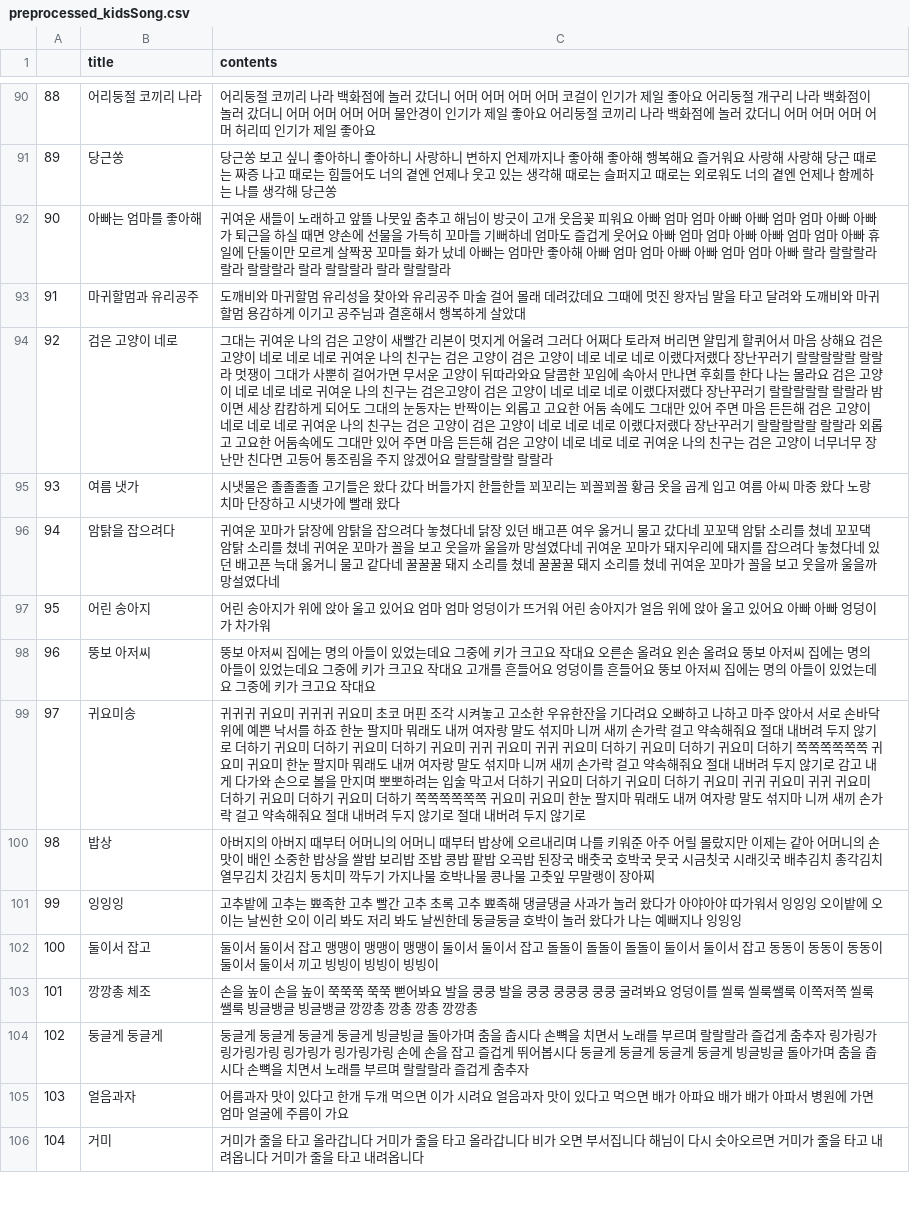
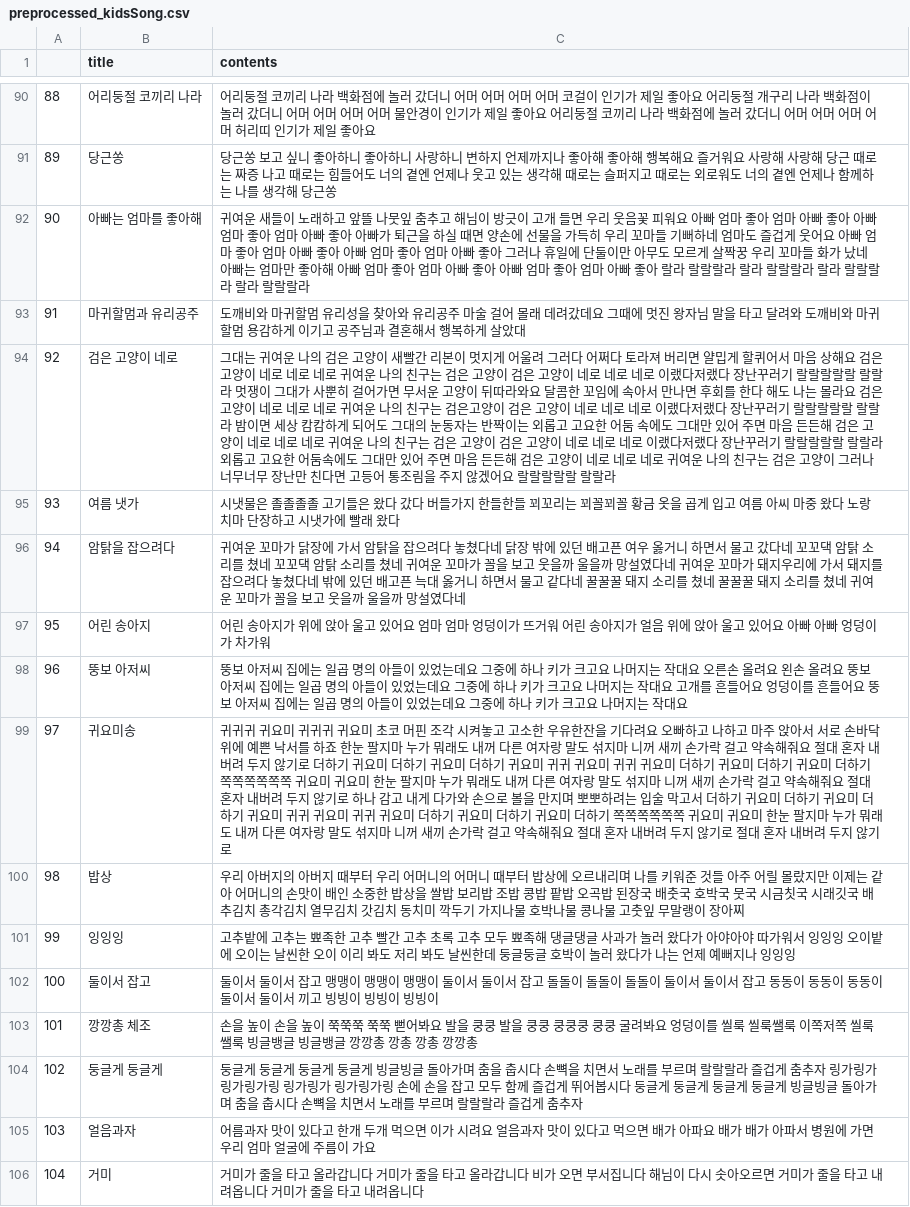
Before and after one commit to HoyeonYu/UROP_NewsNLP, a CSV file: preprocessing/preprocessed_kidsSong.csv, drawn as a sheet; only a part is shown, gaps mark what is left out; the diff covers the shown part only.

```diff
--- a/preprocessing/preprocessed_kidsSong.csv
+++ b/preprocessing/preprocessed_kidsSong.csv
@@ -91,16 +91,16 @@
 89,당근쏭,당근쏭 보고 싶니 좋아하니 좋아하니 사랑하니 변하지 언제까지나 좋아해 좋아해 행복해요 즐거워요 사랑해 사랑해 당근 때로는 짜증 나고 때로는 힘들어도 너의 곁엔 언제나 웃고 있는 생각해 때로는 슬퍼지고 때로는 외로워도 너의 곁엔 언제나 함께하는 나를 생각해 당근쏭
-90,아빠는 엄마를 좋아해,귀여운 새들이 노래하고 앞뜰 나뭇잎 춤추고 해님이 방긋이 고개 웃음꽃 피워요 아빠 엄마 엄마 아빠 아빠 엄마 엄마 아빠 아빠가 퇴근을 하실 때면 양손에 선물을 가득히 꼬마들 기뻐하네 엄마도 즐겁게 웃어요 아빠 엄마 엄마 아빠 아빠 엄마 엄마 아빠 휴일에 단둘이만 모르게 살짝꿍 꼬마들 화가 났네 아빠는 엄마만 좋아해 아빠 엄마 엄마 아빠 아빠 엄마 엄마 아빠 랄라 랄랄랄라 랄라 랄랄랄라 랄라 랄랄랄라 랄라 랄랄랄라
+90,아빠는 엄마를 좋아해,귀여운 새들이 노래하고 앞뜰 나뭇잎 춤추고 해님이 방긋이 고개 들면 우리 웃음꽃 피워요 아빠 엄마 좋아 엄마 아빠 좋아 아빠 엄마 좋아 엄마 아빠 좋아 아빠가 퇴근을 하실 때면 양손에 선물을 가득히 우리 꼬마들 기뻐하네 엄마도 즐겁게 웃어요 아빠 엄마 좋아 엄마 아빠 좋아 아빠 엄마 좋아 엄마 아빠 좋아 그러나 휴일에 단둘이만 아무도 모르게 살짝꿍 우리 꼬마들 화가 났네 아빠는 엄마만 좋아해 아빠 엄마 좋아 엄마 아빠 좋아 아빠 엄마 좋아 엄마 아빠 좋아 랄라 랄랄랄라 랄라 랄랄랄라 랄라 랄랄랄라 랄라 랄랄랄라
 91,마귀할멈과 유리공주,도깨비와 마귀할멈 유리성을 찾아와 유리공주 마술 걸어 몰래 데려갔데요 그때에 멋진 왕자님 말을 타고 달려와 도깨비와 마귀할멈 용감하게 이기고 공주님과 결혼해서 행복하게 살았대
-92,검은 고양이 네로,그대는 귀여운 나의 검은 고양이 새빨간 리본이 멋지게 어울려 그러다 어쩌다 토라져 버리면 얄밉게 할퀴어서 마음 상해요 검은 고양이 네로 네로 네로 귀여운 나의 친구는 검은 고양이 검은 고양이 네로 네로 네로 이랬다저랬다 장난꾸러기 랄랄랄랄랄 랄랄라 멋쟁이 그대가 사뿐히 걸어가면 무서운 고양이 뒤따라와요 달콤한 꼬임에 속아서 만나면 후회를 한다 나는 몰라요 검은 고양이 네로 네로 네로 귀여운 나의 친구는 검은고양이 검은 고양이 네로 네로 네로 이랬다저랬다 장난꾸러기 랄랄랄랄랄 랄랄라 밤이면 세상 캄캄하게 되어도 그대의 눈동자는 반짝이는 외롭고 고요한 어둠 속에도 그대만 있어 주면 마음 든든해 검은 고양이 네로 네로 네로 귀여운 나의 친구는 검은 고양이 검은 고양이 네로 네로 네로 이랬다저랬다 장난꾸러기 랄랄랄랄랄 랄랄라 외롭고 고요한 어둠속에도 그대만 있어 주면 마음 든든해 검은 고양이 네로 네로 네로 귀여운 나의 친구는 검은 고양이 너무너무 장난만 친다면 고등어 통조림을 주지 않겠어요 랄랄랄랄랄 랄랄라
+92,검은 고양이 네로,그대는 귀여운 나의 검은 고양이 새빨간 리본이 멋지게 어울려 그러다 어쩌다 토라져 버리면 얄밉게 할퀴어서 마음 상해요 검은 고양이 네로 네로 네로 귀여운 나의 친구는 검은 고양이 검은 고양이 네로 네로 네로 이랬다저랬다 장난꾸러기 랄랄랄랄랄 랄랄라 멋쟁이 그대가 사뿐히 걸어가면 무서운 고양이 뒤따라와요 달콤한 꼬임에 속아서 만나면 후회를 한다 해도 나는 몰라요 검은 고양이 네로 네로 네로 귀여운 나의 친구는 검은고양이 검은 고양이 네로 네로 네로 이랬다저랬다 장난꾸러기 랄랄랄랄랄 랄랄라 밤이면 세상 캄캄하게 되어도 그대의 눈동자는 반짝이는 외롭고 고요한 어둠 속에도 그대만 있어 주면 마음 든든해 검은 고양이 네로 네로 네로 귀여운 나의 친구는 검은 고양이 검은 고양이 네로 네로 네로 이랬다저랬다 장난꾸러기 랄랄랄랄랄 랄랄라 외롭고 고요한 어둠속에도 그대만 있어 주면 마음 든든해 검은 고양이 네로 네로 네로 귀여운 나의 친구는 검은 고양이 그러나 너무너무 장난만 친다면 고등어 통조림을 주지 않겠어요 랄랄랄랄랄 랄랄라
 93,여름 냇가,시냇물은 졸졸졸졸 고기들은 왔다 갔다 버들가지 한들한들 꾀꼬리는 꾀꼴꾀꼴 황금 옷을 곱게 입고 여름 아씨 마중 왔다 노랑 치마 단장하고 시냇가에 빨래 왔다
-94,암탉을 잡으려다,귀여운 꼬마가 닭장에 암탉을 잡으려다 놓쳤다네 닭장 있던 배고픈 여우 옳거니 물고 갔다네 꼬꼬댁 암탉 소리를 쳤네 꼬꼬댁 암탉 소리를 쳤네 귀여운 꼬마가 꼴을 보고 웃을까 울을까 망설였다네 귀여운 꼬마가 돼지우리에 돼지를 잡으려다 놓쳤다네 있던 배고픈 늑대 옳거니 물고 같다네 꿀꿀꿀 돼지 소리를 쳤네 꿀꿀꿀 돼지 소리를 쳤네 귀여운 꼬마가 꼴을 보고 웃을까 울을까 망설였다네
+94,암탉을 잡으려다,귀여운 꼬마가 닭장에 가서 암탉을 잡으려다 놓쳤다네 닭장 밖에 있던 배고픈 여우 옳거니 하면서 물고 갔다네 꼬꼬댁 암탉 소리를 쳤네 꼬꼬댁 암탉 소리를 쳤네 귀여운 꼬마가 꼴을 보고 웃을까 울을까 망설였다네 귀여운 꼬마가 돼지우리에 가서 돼지를 잡으려다 놓쳤다네 밖에 있던 배고픈 늑대 옳거니 하면서 물고 같다네 꿀꿀꿀 돼지 소리를 쳤네 꿀꿀꿀 돼지 소리를 쳤네 귀여운 꼬마가 꼴을 보고 웃을까 울을까 망설였다네
 95,어린 송아지,어린 송아지가 위에 앉아 울고 있어요 엄마 엄마 엉덩이가 뜨거워 어린 송아지가 얼음 위에 앉아 울고 있어요 아빠 아빠 엉덩이가 차가워
-96,뚱보 아저씨,뚱보 아저씨 집에는 명의 아들이 있었는데요 그중에 키가 크고요 작대요 오른손 올려요 왼손 올려요 뚱보 아저씨 집에는 명의 아들이 있었는데요 그중에 키가 크고요 작대요 고개를 흔들어요 엉덩이를 흔들어요 뚱보 아저씨 집에는 명의 아들이 있었는데요 그중에 키가 크고요 작대요
-97,귀요미송,귀귀귀 귀요미 귀귀귀 귀요미 초코 머핀 조각 시켜놓고 고소한 우유한잔을 기다려요 오빠하고 나하고 마주 앉아서 서로 손바닥 위에 예쁜 낙서를 하죠 한눈 팔지마 뭐래도 내꺼 여자랑 말도 섞지마 니꺼 새끼 손가락 걸고 약속해줘요 절대 내버려 두지 않기로 더하기 귀요미 더하기 귀요미 더하기 귀요미 귀귀 귀요미 귀귀 귀요미 더하기 귀요미 더하기 귀요미 더하기 쪽쪽쪽쪽쪽쪽 귀요미 귀요미 한눈 팔지마 뭐래도 내꺼 여자랑 말도 섞지마 니꺼 새끼 손가락 걸고 약속해줘요 절대 내버려 두지 않기로 감고 내게 다가와 손으로 볼을 만지며 뽀뽀하려는 입술 막고서 더하기 귀요미 더하기 귀요미 더하기 귀요미 귀귀 귀요미 귀귀 귀요미 더하기 귀요미 더하기 귀요미 더하기 쪽쪽쪽쪽쪽쪽 귀요미 귀요미 한눈 팔지마 뭐래도 내꺼 여자랑 말도 섞지마 니꺼 새끼 손가락 걸고 약속해줘요 절대 내버려 두지 않기로 절대 내버려 두지 않기로
-98,밥상,아버지의 아버지 때부터 어머니의 어머니 때부터 밥상에 오르내리며 나를 키워준 아주 어릴 몰랐지만 이제는 같아 어머니의 손맛이 배인 소중한 밥상을 쌀밥 보리밥 조밥 콩밥 팥밥 오곡밥 된장국 배춧국 호박국 뭇국 시금칫국 시래깃국 배추김치 총각김치 열무김치 갓김치 동치미 깍두기 가지나물 호박나물 콩나물 고춧잎 무말랭이 장아찌
-99,잉잉잉,고추밭에 고추는 뾰족한 고추 빨간 고추 초록 고추 뾰족해 댕글댕글 사과가 놀러 왔다가 아야아야 따가워서 잉잉잉 오이밭에 오이는 날씬한 오이 이리 봐도 저리 봐도 날씬한데 둥글둥글 호박이 놀러 왔다가 나는 예뻐지나 잉잉잉
+96,뚱보 아저씨,뚱보 아저씨 집에는 일곱 명의 아들이 있었는데요 그중에 하나 키가 크고요 나머지는 작대요 오른손 올려요 왼손 올려요 뚱보 아저씨 집에는 일곱 명의 아들이 있었는데요 그중에 하나 키가 크고요 나머지는 작대요 고개를 흔들어요 엉덩이를 흔들어요 뚱보 아저씨 집에는 일곱 명의 아들이 있었는데요 그중에 하나 키가 크고요 나머지는 작대요
+97,귀요미송,귀귀귀 귀요미 귀귀귀 귀요미 초코 머핀 조각 시켜놓고 고소한 우유한잔을 기다려요 오빠하고 나하고 마주 앉아서 서로 손바닥 위에 예쁜 낙서를 하죠 한눈 팔지마 누가 뭐래도 내꺼 다른 여자랑 말도 섞지마 니꺼 새끼 손가락 걸고 약속해줘요 절대 혼자 내버려 두지 않기로 더하기 귀요미 더하기 귀요미 더하기 귀요미 귀귀 귀요미 귀귀 귀요미 더하기 귀요미 더하기 귀요미 더하기 쪽쪽쪽쪽쪽쪽 귀요미 귀요미 한눈 팔지마 누가 뭐래도 내꺼 다른 여자랑 말도 섞지마 니꺼 새끼 손가락 걸고 약속해줘요 절대 혼자 내버려 두지 않기로 하나 감고 내게 다가와 손으로 볼을 만지며 뽀뽀하려는 입술 막고서 더하기 귀요미 더하기 귀요미 더하기 귀요미 귀귀 귀요미 귀귀 귀요미 더하기 귀요미 더하기 귀요미 더하기 쪽쪽쪽쪽쪽쪽 귀요미 귀요미 한눈 팔지마 누가 뭐래도 내꺼 다른 여자랑 말도 섞지마 니꺼 새끼 손가락 걸고 약속해줘요 절대 혼자 내버려 두지 않기로 절대 혼자 내버려 두지 않기로
+98,밥상,우리 아버지의 아버지 때부터 우리 어머니의 어머니 때부터 밥상에 오르내리며 나를 키워준 것들 아주 어릴 몰랐지만 이제는 같아 어머니의 손맛이 배인 소중한 밥상을 쌀밥 보리밥 조밥 콩밥 팥밥 오곡밥 된장국 배춧국 호박국 뭇국 시금칫국 시래깃국 배추김치 총각김치 열무김치 갓김치 동치미 깍두기 가지나물 호박나물 콩나물 고춧잎 무말랭이 장아찌
+99,잉잉잉,고추밭에 고추는 뾰족한 고추 빨간 고추 초록 고추 모두 뾰족해 댕글댕글 사과가 놀러 왔다가 아야아야 따가워서 잉잉잉 오이밭에 오이는 날씬한 오이 이리 봐도 저리 봐도 날씬한데 둥글둥글 호박이 놀러 왔다가 나는 언제 예뻐지나 잉잉잉
 100,둘이서 잡고,둘이서 둘이서 잡고 맹맹이 맹맹이 맹맹이 둘이서 둘이서 잡고 돌돌이 돌돌이 돌돌이 둘이서 둘이서 잡고 동동이 동동이 동동이 둘이서 둘이서 끼고 빙빙이 빙빙이 빙빙이
 101,깡깡총 체조,손을 높이 손을 높이 쭉쭉쭉 쭉쭉 뻗어봐요 발을 쿵쿵 발을 쿵쿵 쿵쿵쿵 쿵쿵 굴려봐요 엉덩이를 씰룩 씰룩쌜룩 이쪽저쪽 씰룩쌜룩 빙글뱅글 빙글뱅글 깡깡총 깡총 깡총 깡깡총
-102,둥글게 둥글게,둥글게 둥글게 둥글게 둥글게 빙글빙글 돌아가며 춤을 춥시다 손뼉을 치면서 노래를 부르며 랄랄랄라 즐겁게 춤추자 링가링가 링가링가링 링가링가 링가링가링 손에 손을 잡고 즐겁게 뛰어봅시다 둥글게 둥글게 둥글게 둥글게 빙글빙글 돌아가며 춤을 춥시다 손뼉을 치면서 노래를 부르며 랄랄랄라 즐겁게 춤추자
-103,얼음과자,어름과자 맛이 있다고 한개 두개 먹으면 이가 시려요 얼음과자 맛이 있다고 먹으면 배가 아파요 배가 배가 아파서 병원에 가면 엄마 얼굴에 주름이 가요
+102,둥글게 둥글게,둥글게 둥글게 둥글게 둥글게 빙글빙글 돌아가며 춤을 춥시다 손뼉을 치면서 노래를 부르며 랄랄랄라 즐겁게 춤추자 링가링가 링가링가링 링가링가 링가링가링 손에 손을 잡고 모두 함께 즐겁게 뛰어봅시다 둥글게 둥글게 둥글게 둥글게 빙글빙글 돌아가며 춤을 춥시다 손뼉을 치면서 노래를 부르며 랄랄랄라 즐겁게 춤추자
+103,얼음과자,어름과자 맛이 있다고 한개 두개 먹으면 이가 시려요 얼음과자 맛이 있다고 먹으면 배가 아파요 배가 배가 아파서 병원에 가면 우리 엄마 얼굴에 주름이 가요
 104,거미,거미가 줄을 타고 올라갑니다 거미가 줄을 타고 올라갑니다 비가 오면 부서집니다 해님이 다시 솟아오르면 거미가 줄을 타고 내려옵니다 거미가 줄을 타고 내려옵니다
```
Also changed, not shown: 1 added row and 163 edited cells elsewhere in this file, 5 other files.
